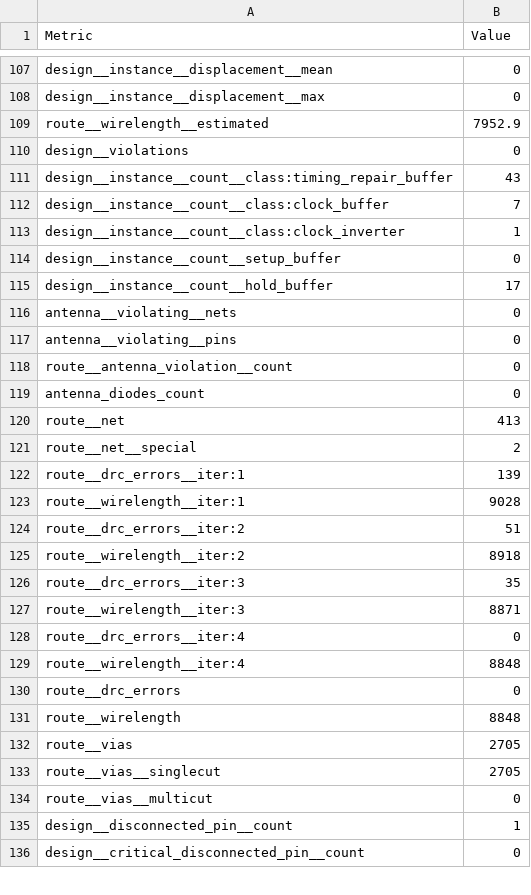
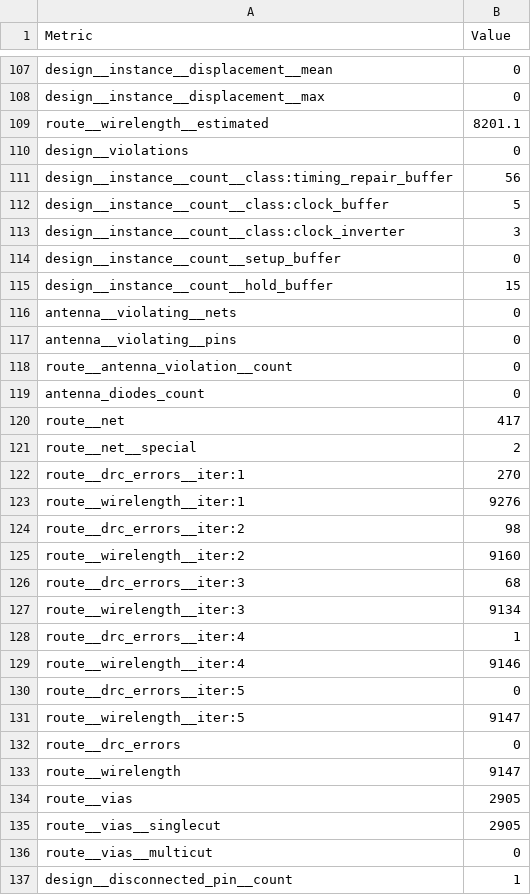
Before and after one commit to htfab/tinytapeout-cad-25a, a CSV file: projects/tt_um_gcd_stephan/stats/metrics.csv, drawn as a sheet; only a part is shown, gaps mark what is left out; the shorter side is filled out with more unchanged rows; the diff covers the shown part only.

Commit message:
feat: update project tt_um_gcd_stephan from StephanAAU/tt10-verilog
Commit: 2c8a57d6b1596fdae638303473b1007977499d1a
Workflow: https://github.com/StephanAAU/tt10-verilog/actions/runs/13567780698

```diff
--- a/projects/tt_um_gcd_stephan/stats/metrics.csv
+++ b/projects/tt_um_gcd_stephan/stats/metrics.csv
@@ -108,9 +108,9 @@ design__instance__displacement__mean,0
 design__instance__displacement__max,0
-route__wirelength__estimated,7952.9
+route__wirelength__estimated,8201.1
 design__violations,0
-design__instance__count__class:timing_repair_buffer,43
-design__instance__count__class:clock_buffer,7
-design__instance__count__class:clock_inverter,1
+design__instance__count__class:timing_repair_buffer,56
+design__instance__count__class:clock_buffer,5
+design__instance__count__class:clock_inverter,3
 design__instance__count__setup_buffer,0
-design__instance__count__hold_buffer,17
+design__instance__count__hold_buffer,15
 antenna__violating__nets,0
@@ -119,16 +119,18 @@ route__antenna_violation__count,0
 antenna_diodes_count,0
-route__net,413
+route__net,417
 route__net__special,2
-route__drc_errors__iter:1,139
-route__wirelength__iter:1,9028
-route__drc_errors__iter:2,51
-route__wirelength__iter:2,8918
-route__drc_errors__iter:3,35
-route__wirelength__iter:3,8871
-route__drc_errors__iter:4,0
-route__wirelength__iter:4,8848
+route__drc_errors__iter:1,270
+route__wirelength__iter:1,9276
+route__drc_errors__iter:2,98
+route__wirelength__iter:2,9160
+route__drc_errors__iter:3,68
+route__wirelength__iter:3,9134
+route__drc_errors__iter:4,1
+route__wirelength__iter:4,9146
+route__drc_errors__iter:5,0
+route__wirelength__iter:5,9147
 route__drc_errors,0
-route__wirelength,8848
-route__vias,2705
-route__vias__singlecut,2705
+route__wirelength,9147
+route__vias,2905
+route__vias__singlecut,2905
 route__vias__multicut,0
```
Also changed, not shown: 97 edited cells elsewhere in this file, 8 other files.
